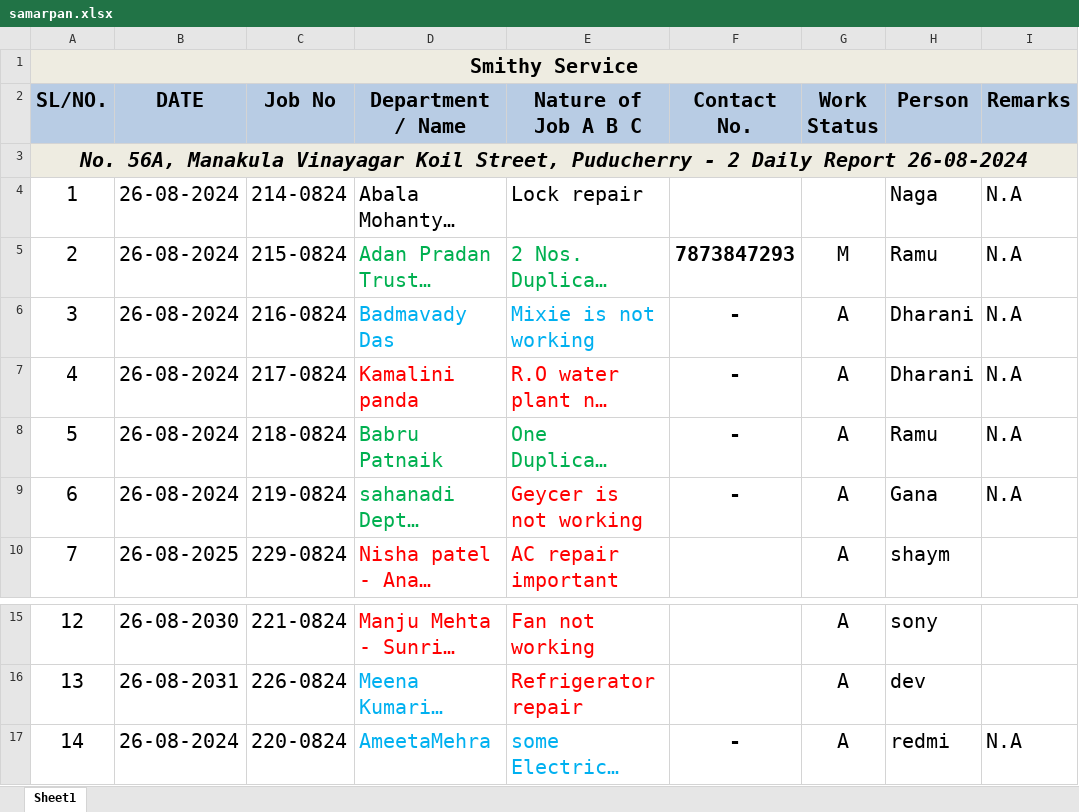
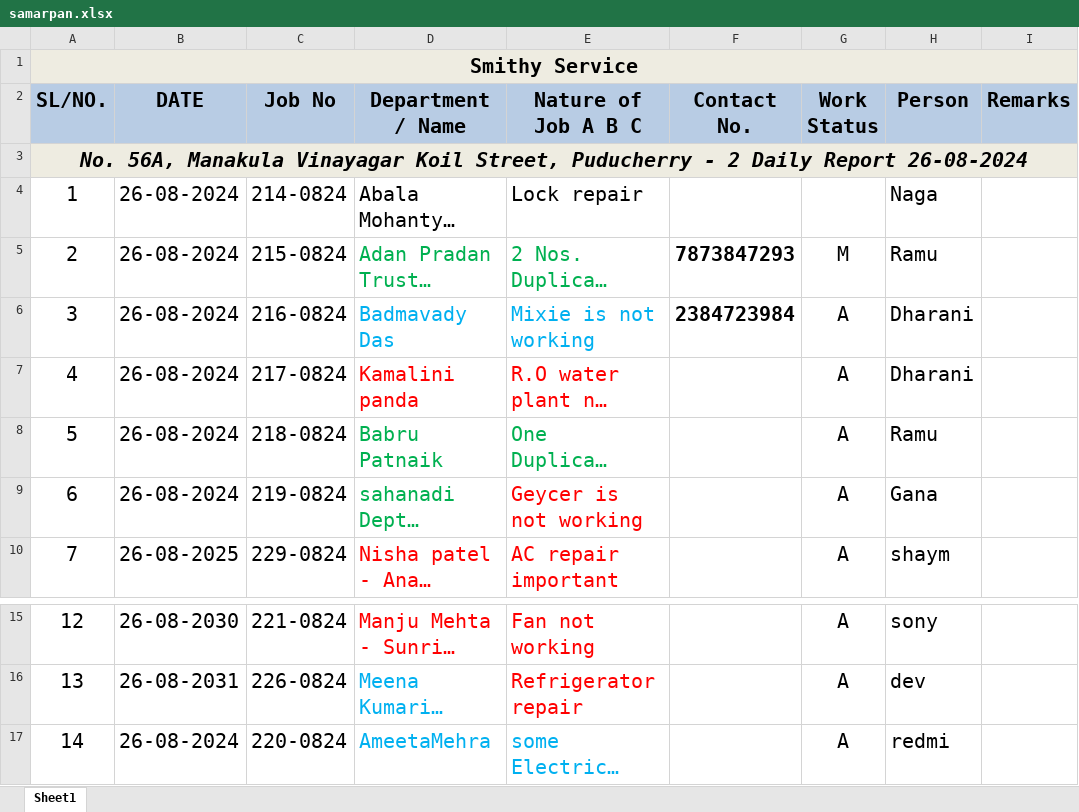
Before and after one commit to SamarpanJ/smithy, an Excel workbook: data/samarpan.xlsx, sheet Sheet1, drawn as a sheet; only a part is shown, gaps mark what is left out; long unchanged cells end in …; values as stored, in another font and other column widths than the file's, no borders; the diff names each change by its address in the sheet, - before the commit and + after, or states it on an @@ line.

```diff
--- a/data/samarpan.xlsx (sheet Sheet1)
+++ b/data/samarpan.xlsx (sheet Sheet1)
-I4:I9 (Remarks): N.A
+I4:I9 (Remarks): (empty)
-F6 (Contact No.): -
+F6 (Contact No.): 2384723984
-F7:F9 (Contact No.): -
+F7:F9 (Contact No.): (empty)
-F17 (Contact No.): -
+F17 (Contact No.): (empty)
-I17 (Remarks): N.A
+I17 (Remarks): (empty)
```
Also changed, not shown: 2 other files.
